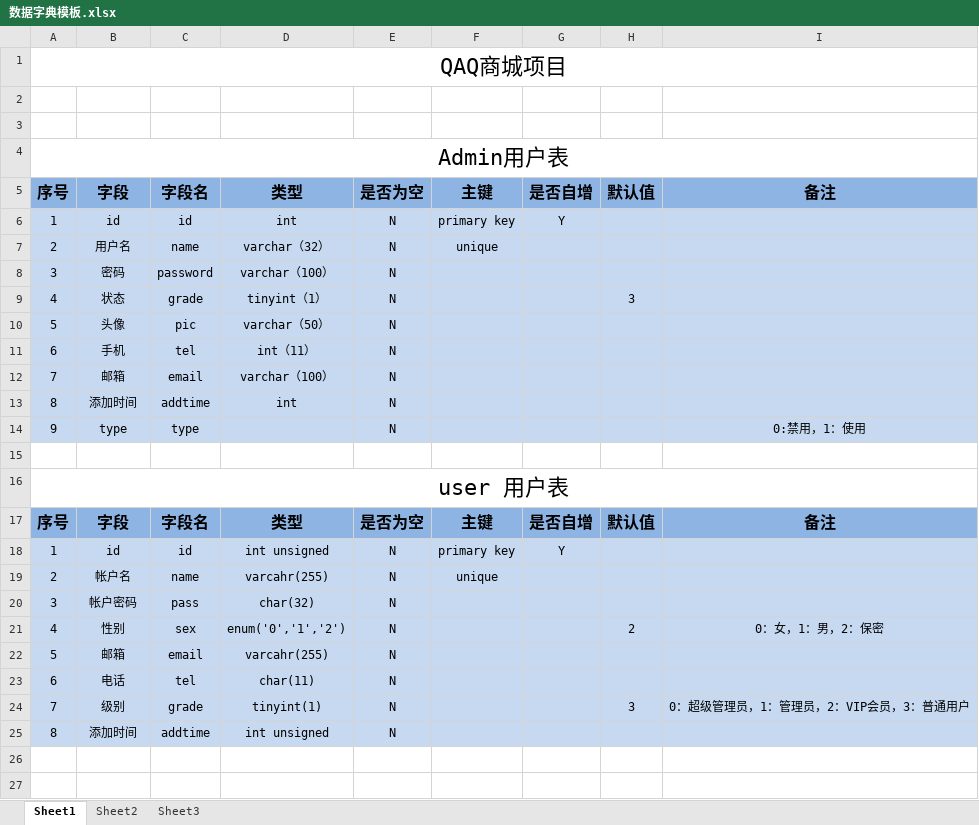
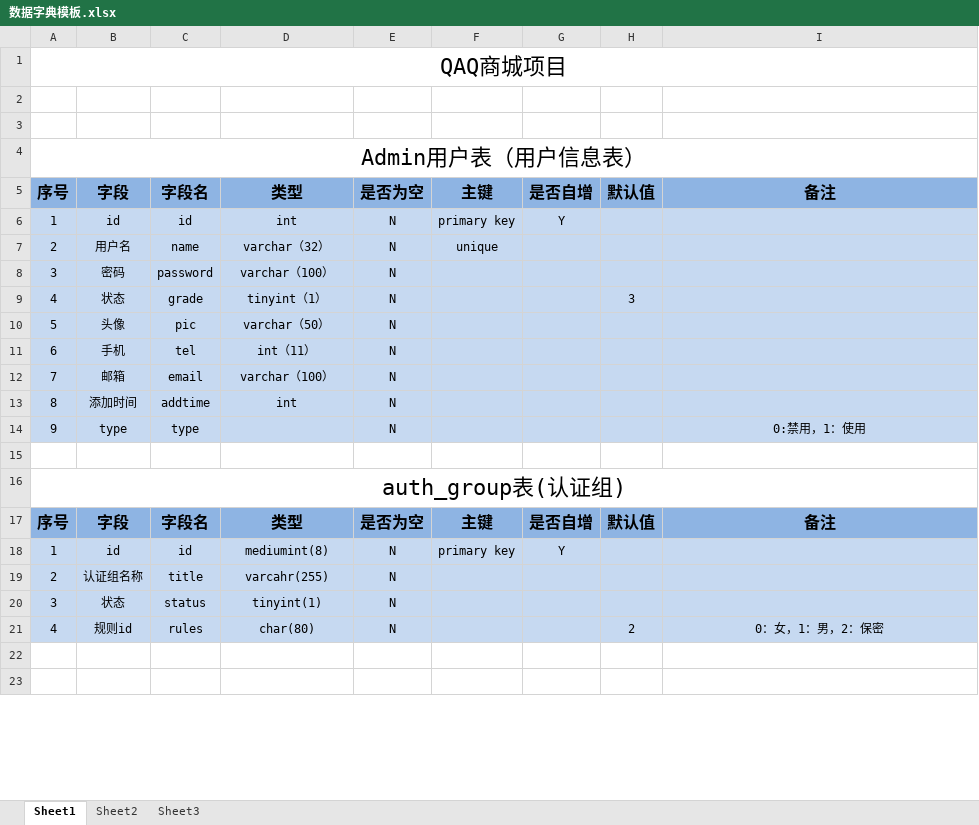
Before and after one commit to davidvivi/My-project, an Excel workbook: Public/Common/数据字典模板.xlsx, sheet Sheet1, drawn as a sheet; only a part is shown; values as stored, in another font and other column widths than the file's, no borders; the diff names each change by its address in the sheet, - before the commit and + after, or states it on an @@ line.

Commit message:
config

```diff
--- a/Public/Common/数据字典模板.xlsx (sheet Sheet1)
+++ b/Public/Common/数据字典模板.xlsx (sheet Sheet1)
-A4: Admin用户表
+A4: Admin用户表（用户信息表）
-A16: user 用户表
+A16: auth_group表(认证组)
-D18: int unsigned
+D18: mediumint(8)
-B19: 帐户名
+B19: 认证组名称
-C19: name
+C19: title
-F19: unique
+F19: (empty)
-B20: 帐户密码
+B20: 状态
-C20: pass
+C20: status
-D20: char(32)
+D20: tinyint(1)
-B21: 性别
+B21: 规则id
-C21: sex
+C21: rules
-D21: enum('0','1','2')
+D21: char(80)
-row 22: 5 | 邮箱 | email | varcahr(255) | N
-row 23: 6 | 电话 | tel | char(11) | N
-row 24: 7 | 级别 | grade | tinyint(1) | N |  |  | 3 | 0：超级管理员，1：管理员，2：VIP会员，3：普通用户
-row 25: 8 | 添加时间 | addtime | int unsigned | N
```
